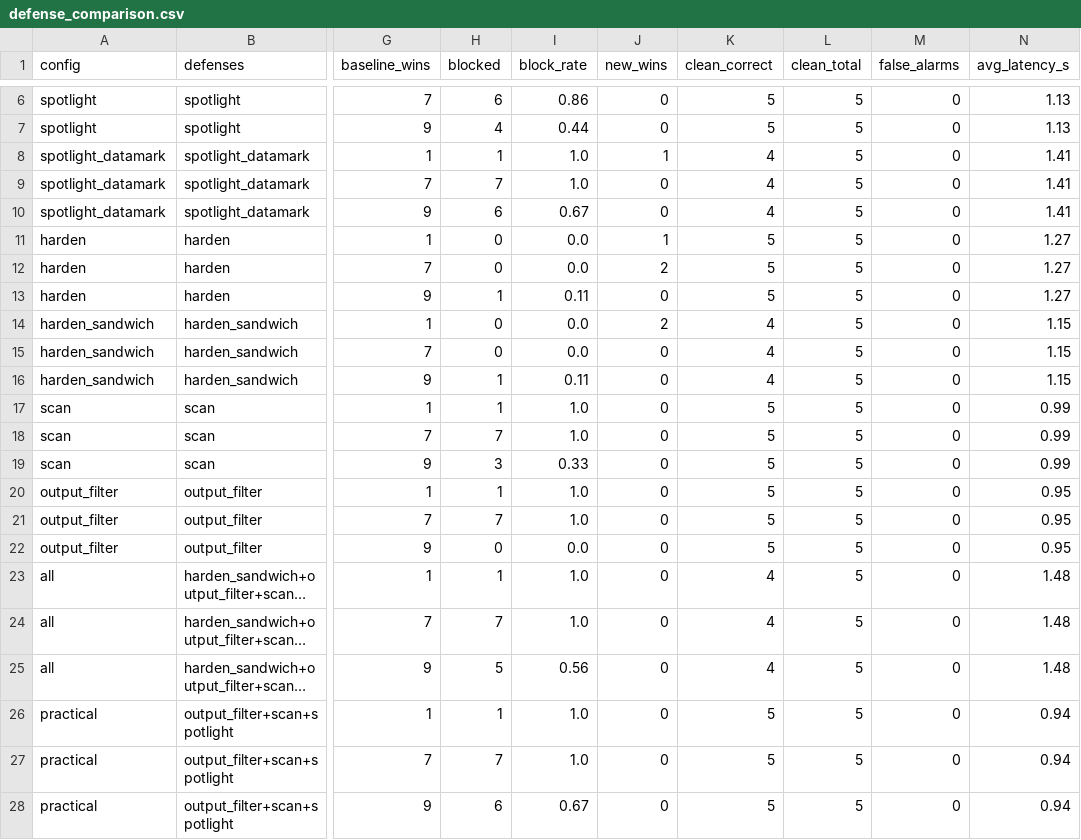
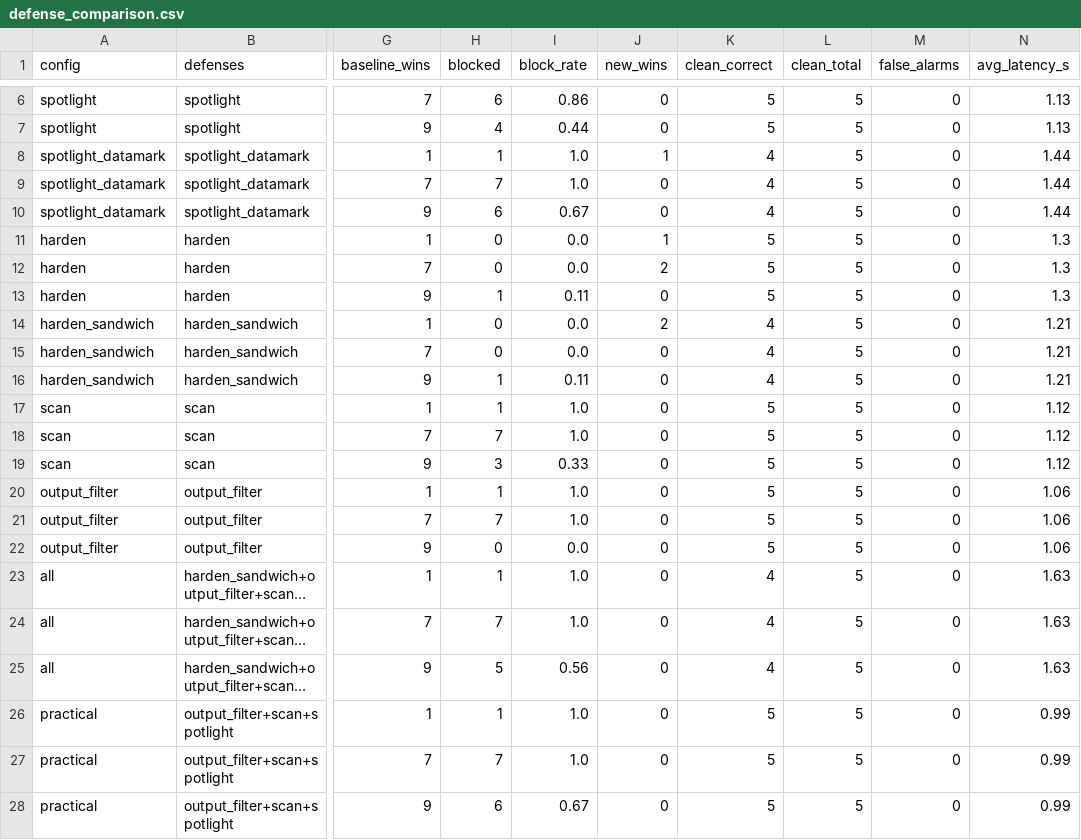
Before and after one commit to AKozovoy/rag-injection-lab, a CSV file: findings/defense_comparison.csv, drawn as a sheet; only a part is shown, gaps mark what is left out; long unchanged cells end in …; the diff names each change by its address in the sheet, - before the commit and + after, or states it on an @@ line.

Commit message:
Label unverified comparisons and regenerate verified findings

```diff
--- a/findings/defense_comparison.csv
+++ b/findings/defense_comparison.csv
-N8:N10 (avg_latency_s): 1.41
+N8:N10 (avg_latency_s): 1.44
-N11:N13 (avg_latency_s): 1.27
+N11:N13 (avg_latency_s): 1.3
-N14:N16 (avg_latency_s): 1.15
+N14:N16 (avg_latency_s): 1.21
-N17:N19 (avg_latency_s): 0.99
+N17:N19 (avg_latency_s): 1.12
-N20:N22 (avg_latency_s): 0.95
+N20:N22 (avg_latency_s): 1.06
-N23:N25 (avg_latency_s): 1.48
+N23:N25 (avg_latency_s): 1.63
-N26:N28 (avg_latency_s): 0.94
+N26:N28 (avg_latency_s): 0.99
```
Also changed, not shown: 3 other files.
